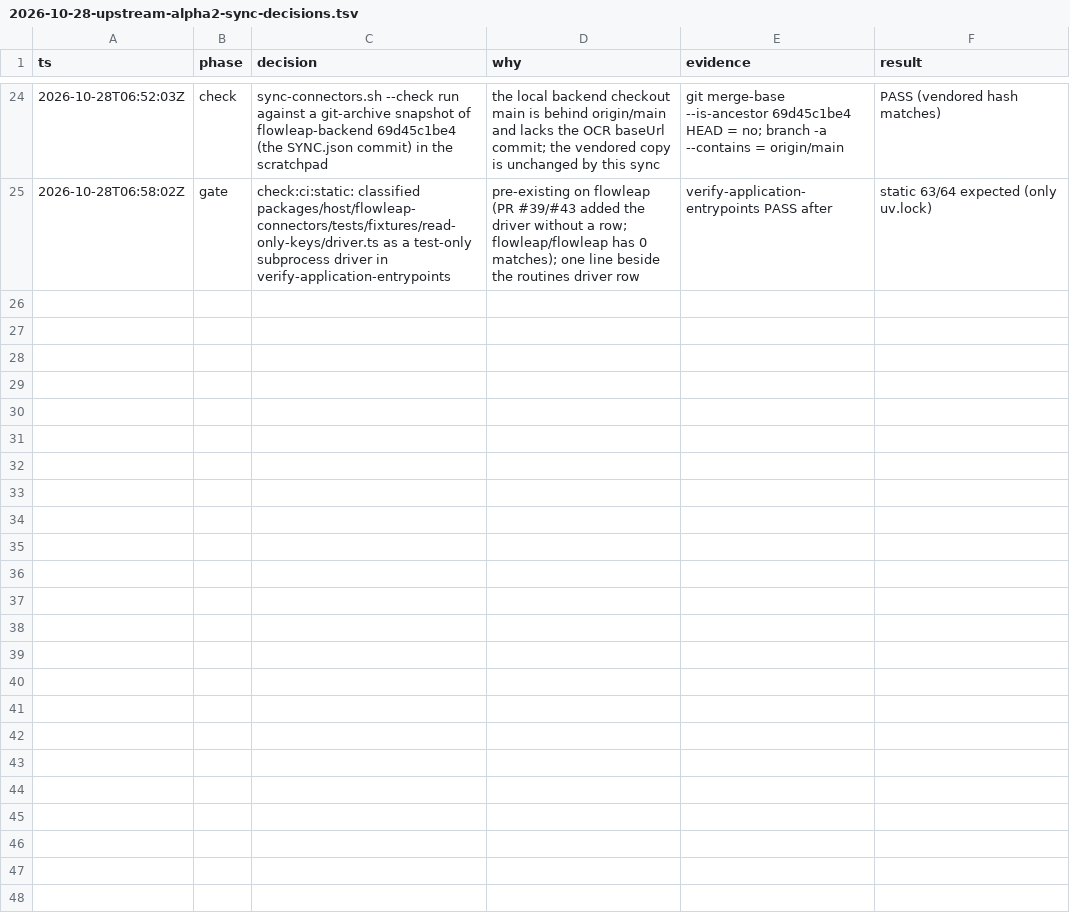
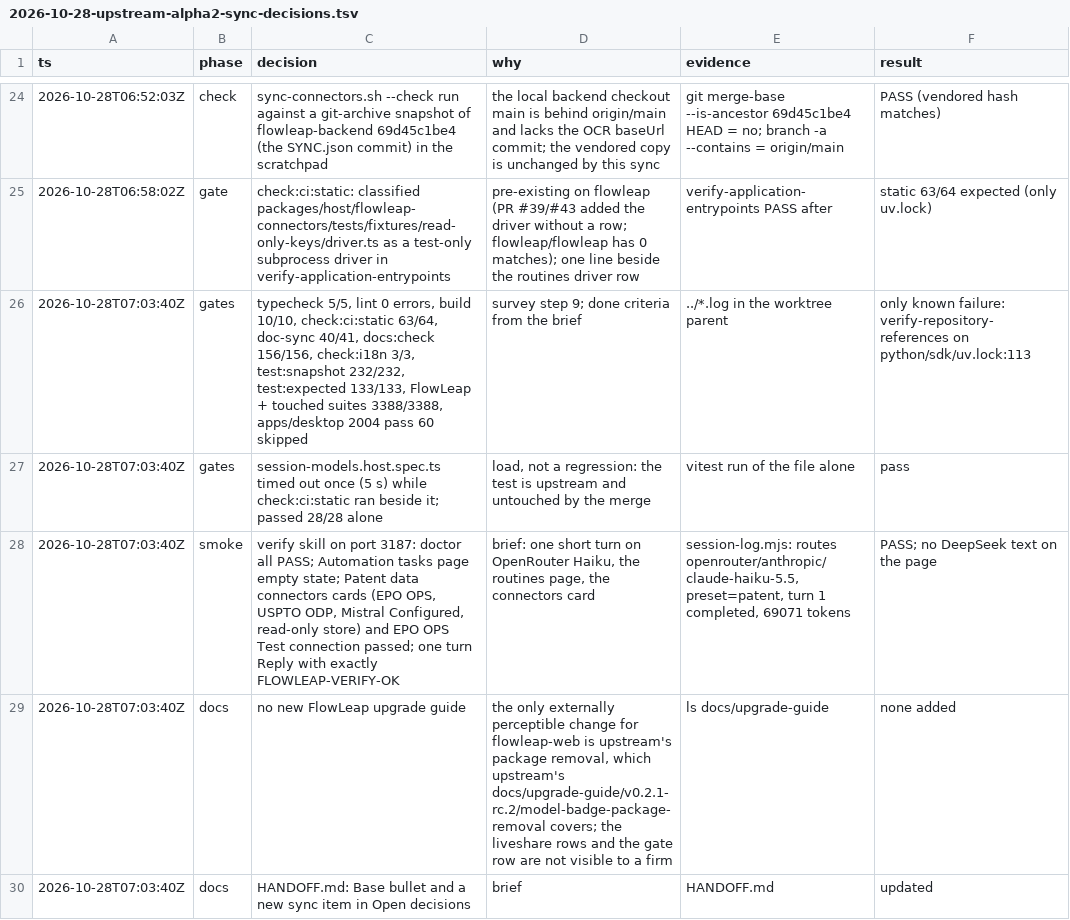
Before and after one commit to flowleap-ai/flowleap-harness, a TSV file: flowleap/docs/2026-10-28-upstream-alpha2-sync-decisions.tsv, drawn as a sheet; only a part is shown, gaps mark what is left out.

Commit message:
docs(flowleap): HANDOFF and decision log for the dsh 0.2.2-alpha.2 sync

```diff
--- a/flowleap/docs/2026-10-28-upstream-alpha2-sync-decisions.tsv
+++ b/flowleap/docs/2026-10-28-upstream-alpha2-sync-decisions.tsv
@@ -25 +25,6 @@ ts	phase	decision	why	evidence	result
 2026-10-28T06:58:02Z	gate	check:ci:static: classified packages/host/flowleap-connectors/tests/fixtures/read-only-keys/driver.ts as a test-only subprocess driver in verify-application-entrypoints	pre-existing on flowleap (PR #39/#43 added the driver without a row; flowleap/flowleap has 0 matches); one line beside the routines driver row	verify-application-entrypoints PASS after	static 63/64 expected (only uv.lock)
+2026-10-28T07:03:40Z	gates	typecheck 5/5, lint 0 errors, build 10/10, check:ci:static 63/64, doc-sync 40/41, docs:check 156/156, check:i18n 3/3, test:snapshot 232/232, test:expected 133/133, FlowLeap + touched suites 3388/3388, apps/desktop 2004 pass 60 skipped	survey step 9; done criteria from the brief	../*.log in the worktree parent	only known failure: verify-repository-references on python/sdk/uv.lock:113
+2026-10-28T07:03:40Z	gates	session-models.host.spec.ts timed out once (5 s) while check:ci:static ran beside it; passed 28/28 alone	load, not a regression: the test is upstream and untouched by the merge	vitest run of the file alone	pass
+2026-10-28T07:03:40Z	smoke	verify skill on port 3187: doctor all PASS; Automation tasks page empty state; Patent data connectors cards (EPO OPS, USPTO ODP, Mistral Configured, read-only store) and EPO OPS Test connection passed; one turn Reply with exactly FLOWLEAP-VERIFY-OK	brief: one short turn on OpenRouter Haiku, the routines page, the connectors card	session-log.mjs: routes openrouter/anthropic/claude-haiku-5.5, preset=patent, turn 1 completed, 69071 tokens	PASS; no DeepSeek text on the page
+2026-10-28T07:03:40Z	docs	no new FlowLeap upgrade guide	the only externally perceptible change for flowleap-web is upstream's package removal, which upstream's docs/upgrade-guide/v0.2.1-rc.2/model-badge-package-removal covers; the liveshare rows and the gate row are not visible to a firm	ls docs/upgrade-guide	none added
+2026-10-28T07:03:40Z	docs	HANDOFF.md: Base bullet and a new sync item in Open decisions	brief	HANDOFF.md	updated
```
Also changed, not shown: 1 other file.
